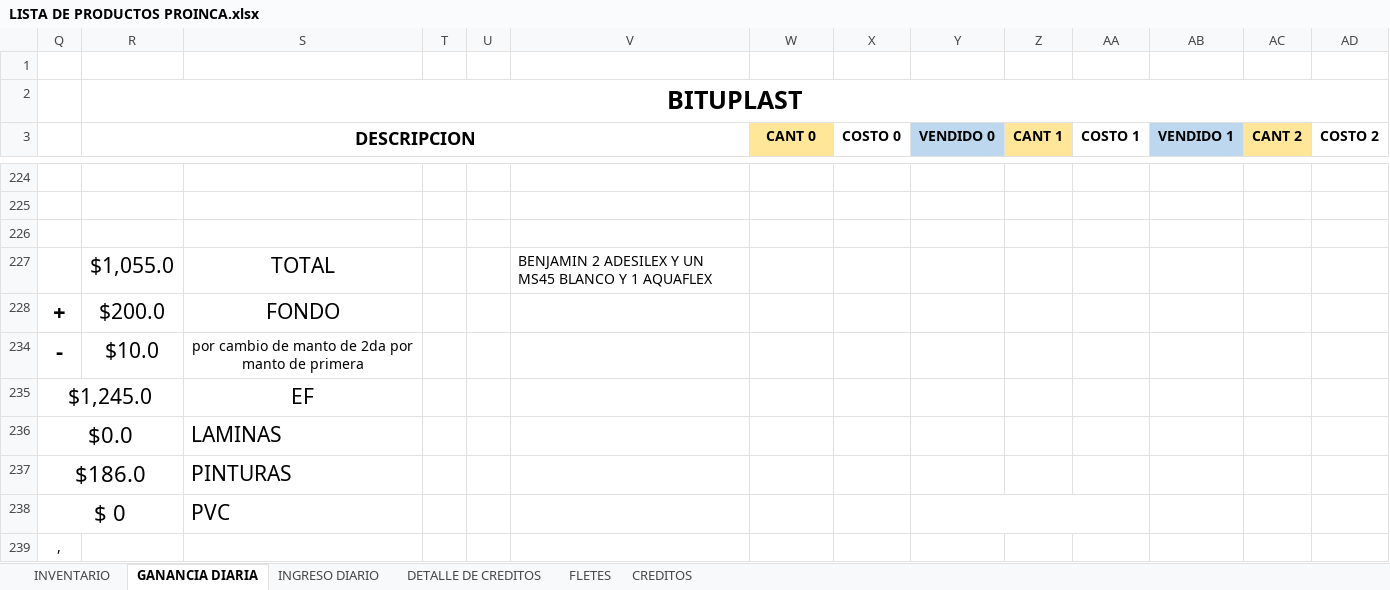
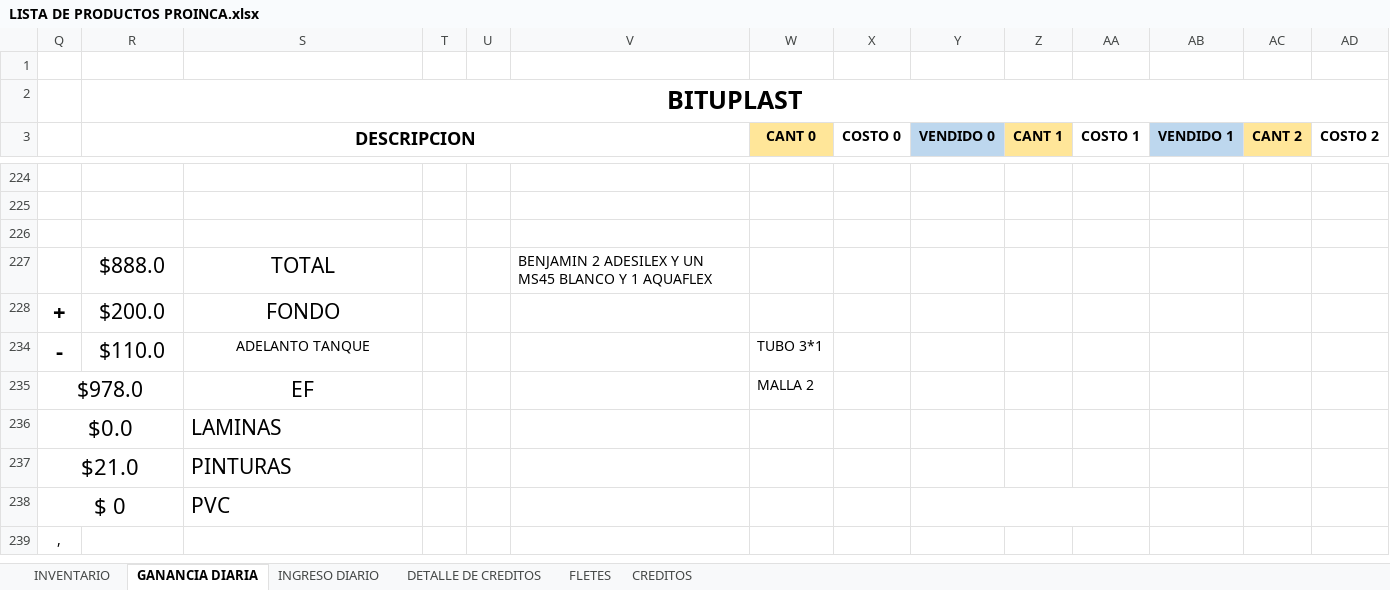
Before and after one commit to JPuente25/Proinca, an Excel workbook: LISTA DE PRODUCTOS PROINCA.xlsx, sheet GANANCIA DIARIA, drawn as a sheet; only a part is shown, gaps mark what is left out; values as stored, in another font and other column widths than the file's, no borders; removed rows and columns are numbered as before the commit, all else as after; rows hold the shown columns only; the diff names each change by its address in the sheet, - before the commit and + after, or states it on an @@ line.

```diff
--- a/LISTA DE PRODUCTOS PROINCA.xlsx (sheet GANANCIA DIARIA)
+++ b/LISTA DE PRODUCTOS PROINCA.xlsx (sheet GANANCIA DIARIA)
-R227 (DESCRIPCION): $1,055.0
+R227 (DESCRIPCION): $888.0
-row 234: - | $10.0 | por cambio de manto de 2da por manto de primera
-row 235: $1,245.0 |  | EF
+row 234: - | $110.0 | ADELANTO TANQUE |  |  |  | TUBO 3*1
+row 235: $978.0 |  | EF |  |  |  | MALLA 2
-Q237: $186.0
+Q237: $21.0
```
Also changed, not shown: sheet INGRESO DIARIO, sheet FLETES, sheet CREDITOS.
